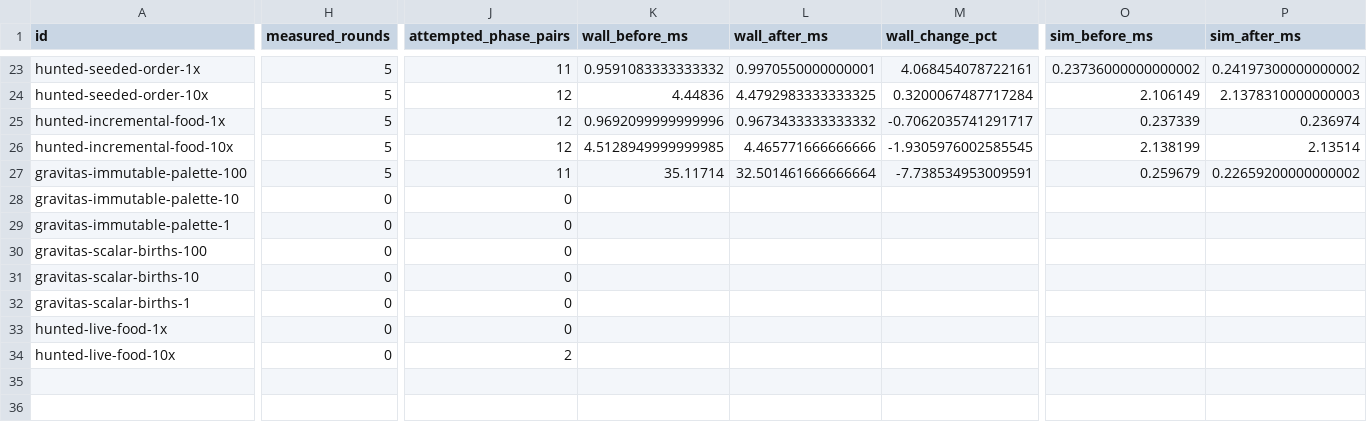
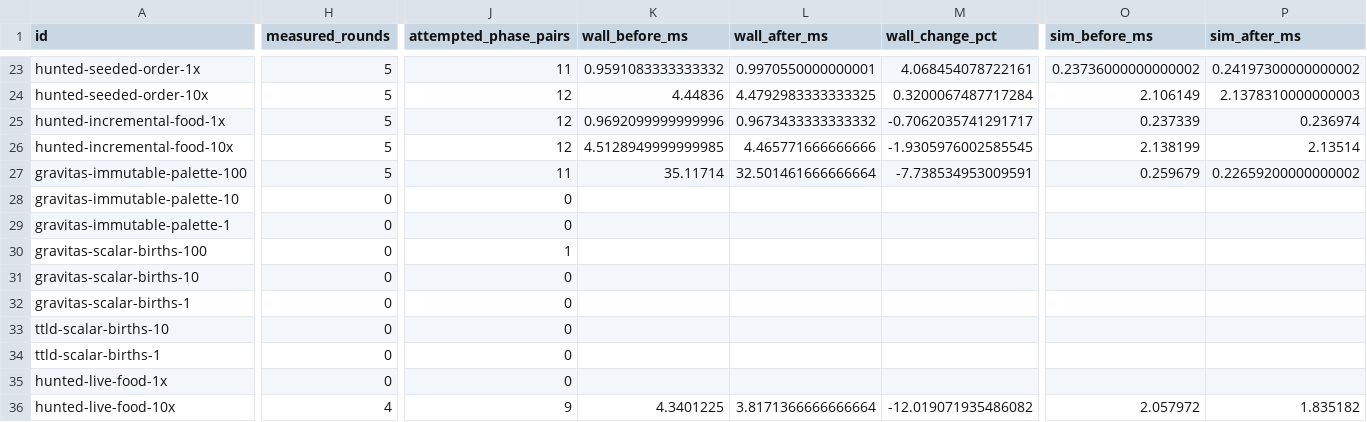
Before and after one commit to gajop/springcabal-dev, a CSV file: docs/benchmarks/2026-10-26/current/optimizations.csv, drawn as a sheet; only a part is shown, gaps mark what is left out; addresses are those after the commit; rows hold the shown columns only; the diff covers the shown part only; the diff names each change by its address in the sheet, - before the commit and + after, or states it on an @@ line.

Commit message:
Refresh clean production benchmark progress

```diff
--- a/docs/benchmarks/2026-10-26/current/optimizations.csv
+++ b/docs/benchmarks/2026-10-26/current/optimizations.csv
-J30 (attempted_phase_pairs): 0
+J30 (attempted_phase_pairs): 1
+row 33: ttld-scalar-births-10 | 0 | 0
+row 34: ttld-scalar-births-1 | 0 | 0
-H36 (measured_rounds): 0
+H36 (measured_rounds): 4
-J36 (attempted_phase_pairs): 2
+J36 (attempted_phase_pairs): 9
-K36 (wall_before_ms): (empty)
+K36 (wall_before_ms): 4.3401225
-L36 (wall_after_ms): (empty)
+L36 (wall_after_ms): 3.8171366666666664
-M36 (wall_change_pct): (empty)
+M36 (wall_change_pct): -12.019071935486082
-O36 (sim_before_ms): (empty)
+O36 (sim_before_ms): 2.057972
-P36 (sim_after_ms): (empty)
+P36 (sim_after_ms): 1.835182
```
Also changed, not shown: 4 edited cells elsewhere in this file, 3 other files.
